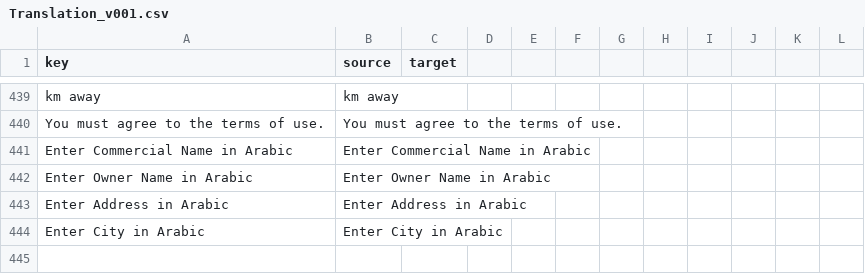
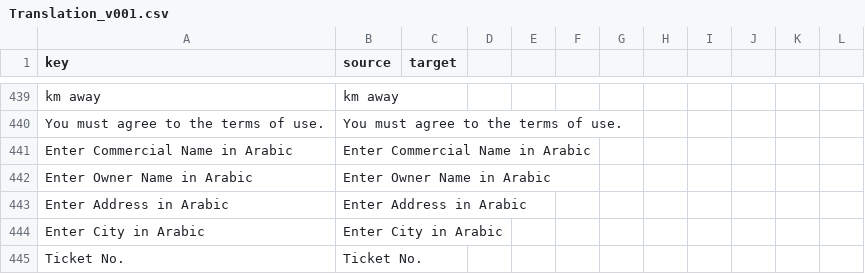
Before and after one commit to camelcasetechsd/certigate, a CSV file: module/Translation/language/Translation_v001.csv, drawn as a sheet; only a part is shown, gaps mark what is left out; the diff names each change by its address in the sheet, - before the commit and + after, or states it on an @@ line.

Commit message:
#198 Add ticket number translation

```diff
--- a/module/Translation/language/Translation_v001.csv
+++ b/module/Translation/language/Translation_v001.csv
+row 445: Ticket No. | Ticket No.
```
Also changed, not shown: 4 other files.
